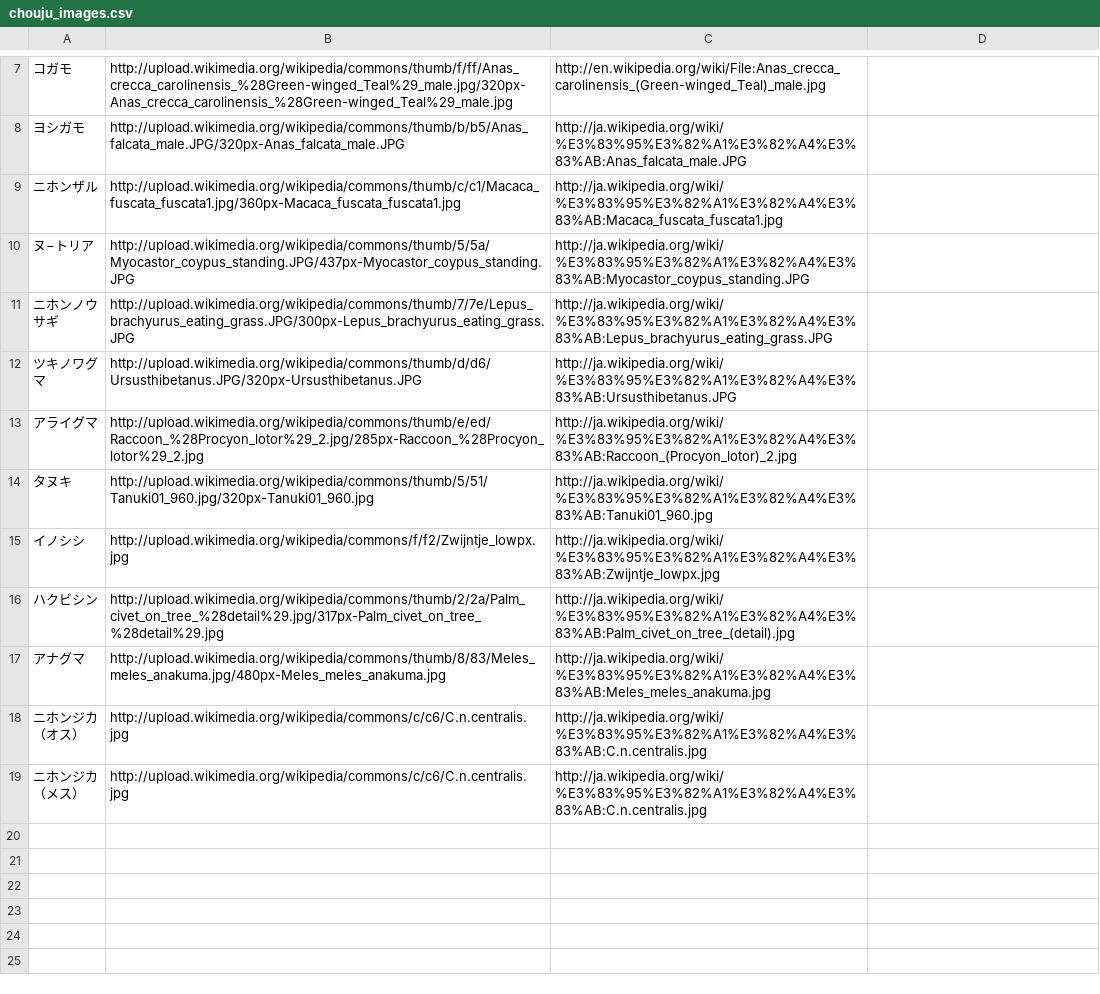
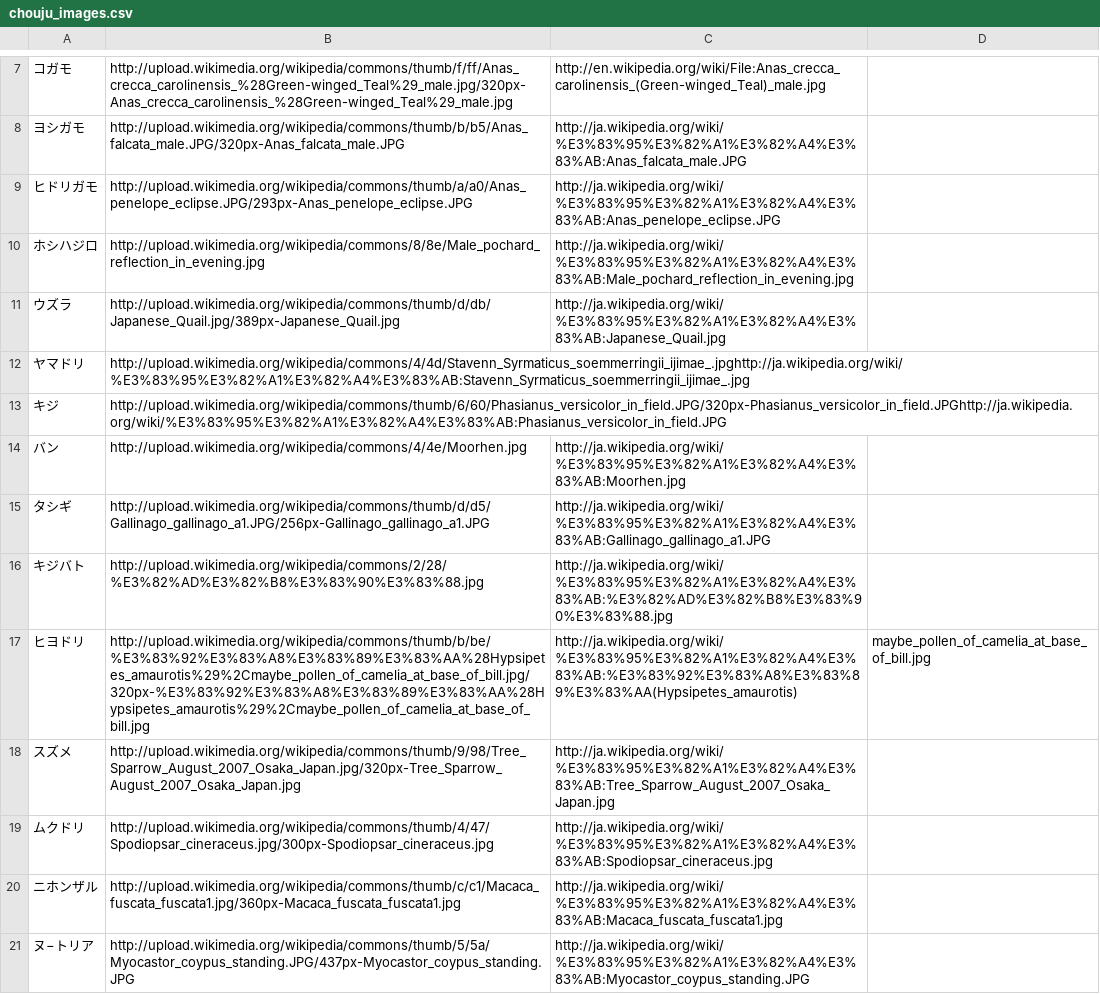
Before and after one commit to rch850/beastmap, a CSV file: data/chouju_images.csv, drawn as a sheet; only a part is shown, gaps mark what is left out; the shorter side is filled out with more unchanged rows.

```diff
--- a/data/chouju_images.csv
+++ b/data/chouju_images.csv
@@ -8,2 +8,13 @@
 ヨシガモ,http://upload.wikimedia.org/wikipedia/commons/thumb/b/b5/Anas_falcata_male.JPG/320px-Anas_falcata_male.JPG,http://ja.wikipedia.org/wiki/%E3%83%95%E3%82%A1%E3%82%A4%E3%83%AB:Anas_falcata_male.JPG
+ヒドリガモ,http://upload.wikimedia.org/wikipedia/commons/thumb/a/a0/Anas_penelope_eclipse.JPG/293px-Anas_penelope_eclipse.JPG,http://ja.wikipedia.org/wiki/%E3%83%95%E3%82%A1%E3%82%A4%E3%83%AB:Anas_penelope_eclipse.JPG
+ホシハジロ,http://upload.wikimedia.org/wikipedia/commons/8/8e/Male_pochard_reflection_in_evening.jpg,http://ja.wikipedia.org/wiki/%E3%83%95%E3%82%A1%E3%82%A4%E3%83%AB:Male_pochard_reflection_in_evening.jpg
+ウズラ,http://upload.wikimedia.org/wikipedia/commons/thumb/d/db/Japanese_Quail.jpg/389px-Japanese_Quail.jpg,http://ja.wikipedia.org/wiki/%E3%83%95%E3%82%A1%E3%82%A4%E3%83%AB:Japanese_Quail.jpg
+ヤマドリ,http://upload.wikimedia.org/wikipedia/commons/4/4d/Stavenn_Syrmaticus_soemmerringii_ijimae_.jpghttp://ja.wikipedia.org/wiki/%E3%83%95%E3%82%A1%E3%82%A4%E3%83%AB:Stavenn_Syrmaticus_soemmerringii_ijimae_.jpg
+キジ,http://upload.wikimedia.org/wikipedia/commons/thumb/6/60/Phasianus_versicolor_in_field.JPG/320px-Phasianus_versicolor_in_field.JPGhttp://ja.wikipedia.org/wiki/%E3%83%95%E3%82%A1%E3%82%A4%E3%83%AB:Phasianus_versicolor_in_field.JPG
+バン,http://upload.wikimedia.org/wikipedia/commons/4/4e/Moorhen.jpg,http://ja.wikipedia.org/wiki/%E3%83%95%E3%82%A1%E3%82%A4%E3%83%AB:Moorhen.jpg
+タシギ,http://upload.wikimedia.org/wikipedia/commons/thumb/d/d5/Gallinago_gallinago_a1.JPG/256px-Gallinago_gallinago_a1.JPG,http://ja.wikipedia.org/wiki/%E3%83%95%E3%82%A1%E3%82%A4%E3%83%AB:Gallinago_gallinago_a1.JPG
+キジバト,http://upload.wikimedia.org/wikipedia/commons/2/28/%E3%82%AD%E3%82%B8%E3%83%90%E3%83%88.jpg,http://ja.wikipedia.org/wiki/%E3%83%95%E3%82%A1%E3%82%A4%E3%83%AB:%E3%82%AD%E3%82%B8%E3%83%90%E3%83%88.jpg
+ヒヨドリ,http://upload.wikimedia.org/wikipedia/commons/thumb/b/be/%E3%83%92%E3%83%A8%E3%83%89%E3%83%AA%28Hypsipetes_amaurotis%29%2Cmaybe_pollen_of_camelia_at_base_of_bill.jpg/320px-%E3%83%92%E3%83%A8%E3%83%89%E3%83%AA%28Hypsipetes_amaurotis%29%2Cmaybe_pollen_of_camelia_at_base_of_bill.jpg,http://ja.wikipedia.org/wiki/%E3%83%95%E3%82%A1%E3%82%A4%E3%83%AB:%E3%83%92%E3%83%A8%E3%83%89%E3%83%AA(Hypsipetes_amaurotis),maybe_pollen_of_camelia_at_base_of_bill.jpg
+スズメ,http://upload.wikimedia.org/wikipedia/commons/thumb/9/98/Tree_Sparrow_August_2007_Osaka_Japan.jpg/320px-Tree_Sparrow_August_2007_Osaka_Japan.jpg,http://ja.wikipedia.org/wiki/%E3%83%95%E3%82%A1%E3%82%A4%E3%83%AB:Tree_Sparrow_August_2007_Osaka_Japan.jpg
+ムクドリ,http://upload.wikimedia.org/wikipedia/commons/thumb/4/47/Spodiopsar_cineraceus.jpg/300px-Spodiopsar_cineraceus.jpg,http://ja.wikipedia.org/wiki/%E3%83%95%E3%82%A1%E3%82%A4%E3%83%AB:Spodiopsar_cineraceus.jpg
 ニホンザル,http://upload.wikimedia.org/wikipedia/commons/thumb/c/c1/Macaca_fuscata_fuscata1.jpg/360px-Macaca_fuscata_fuscata1.jpg,http://ja.wikipedia.org/wiki/%E3%83%95%E3%82%A1%E3%82%A4%E3%83%AB:Macaca_fuscata_fuscata1.jpg
```
Also changed, not shown: 1 other file.
